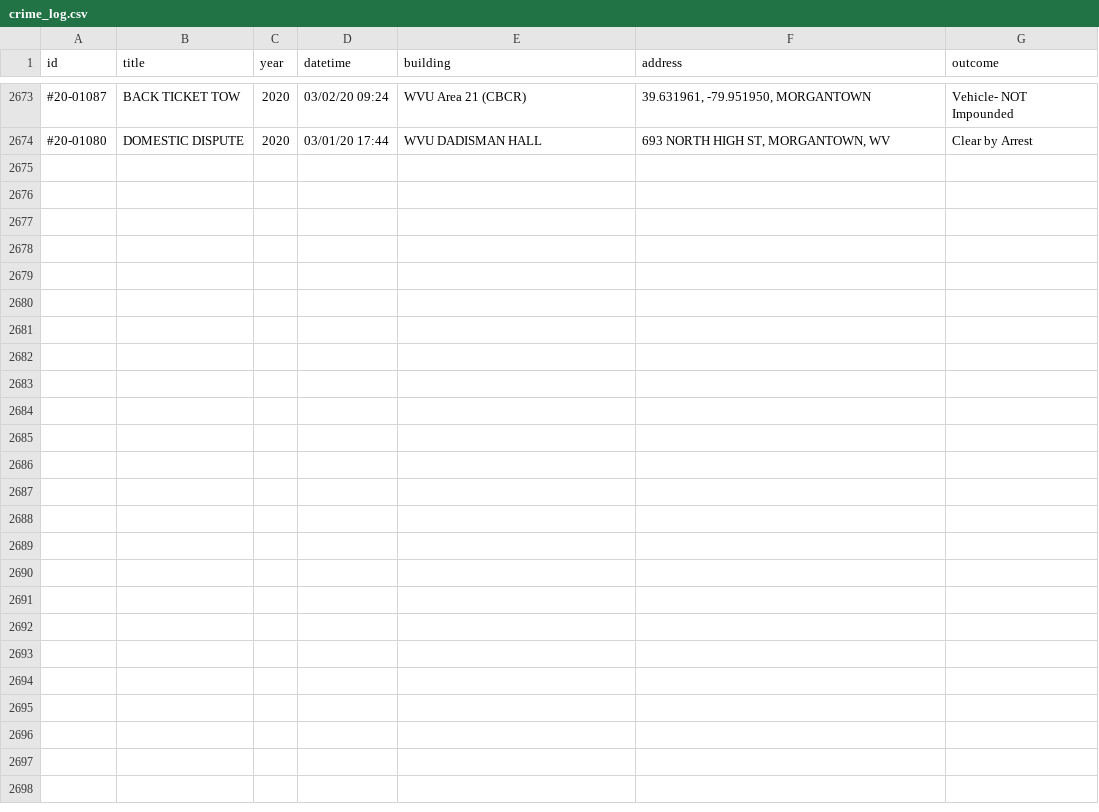
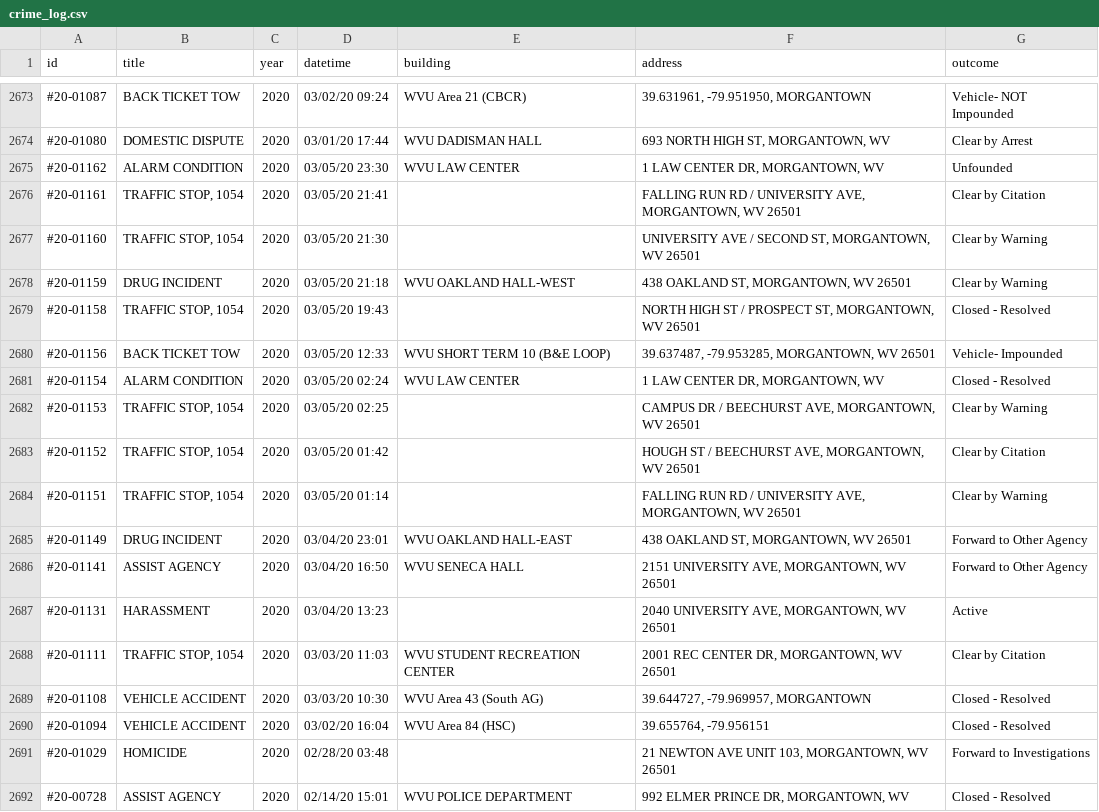
Before and after one commit to dwillis/wvu-projects, a CSV file: crime-log/crime_log.csv, drawn as a sheet; only a part is shown, gaps mark what is left out.

Commit message:
updated crimelog

```diff
--- a/crime-log/crime_log.csv
+++ b/crime-log/crime_log.csv
@@ -3570 +3570,27 @@ id,title,year,datetime,building,address,outcome
 #20-01080,DOMESTIC DISPUTE,2020,03/01/20 17:44,WVU DADISMAN HALL,"693 NORTH HIGH ST, MORGANTOWN, WV",Clear by Arrest
+#20-01162,ALARM CONDITION,2020,03/05/20 23:30,WVU LAW CENTER,"1 LAW CENTER DR, MORGANTOWN, WV",Unfounded
+#20-01161,"TRAFFIC STOP, 1054",2020,03/05/20 21:41,"
+","FALLING RUN RD / UNIVERSITY AVE, MORGANTOWN, WV 26501",Clear by Citation
+#20-01160,"TRAFFIC STOP, 1054",2020,03/05/20 21:30,"
+","UNIVERSITY AVE / SECOND ST, MORGANTOWN, WV 26501",Clear by Warning
+#20-01159,DRUG INCIDENT,2020,03/05/20 21:18,WVU OAKLAND HALL-WEST,"438 OAKLAND ST, MORGANTOWN, WV 26501",Clear by Warning
+#20-01158,"TRAFFIC STOP, 1054",2020,03/05/20 19:43,"
+","NORTH HIGH ST / PROSPECT ST, MORGANTOWN, WV 26501",Closed - Resolved
+#20-01156,BACK TICKET TOW,2020,03/05/20 12:33,WVU SHORT TERM 10 (B&E LOOP),"39.637487, -79.953285, MORGANTOWN, WV 26501",Vehicle- Impounded
+#20-01154,ALARM CONDITION,2020,03/05/20 02:24,WVU LAW CENTER,"1 LAW CENTER DR, MORGANTOWN, WV",Closed - Resolved
+#20-01153,"TRAFFIC STOP, 1054",2020,03/05/20 02:25,"
+","CAMPUS DR / BEECHURST AVE, MORGANTOWN, WV 26501",Clear by Warning
+#20-01152,"TRAFFIC STOP, 1054",2020,03/05/20 01:42,"
+","HOUGH ST / BEECHURST AVE, MORGANTOWN, WV 26501",Clear by Citation
+#20-01151,"TRAFFIC STOP, 1054",2020,03/05/20 01:14,"
+","FALLING RUN RD / UNIVERSITY AVE, MORGANTOWN, WV 26501",Clear by Warning
+#20-01149,DRUG INCIDENT,2020,03/04/20 23:01,WVU OAKLAND HALL-EAST,"438 OAKLAND ST, MORGANTOWN, WV 26501",Forward to Other Agency
+#20-01141,ASSIST AGENCY,2020,03/04/20 16:50,WVU SENECA HALL,"2151 UNIVERSITY AVE, MORGANTOWN, WV 26501",Forward to Other Agency
+#20-01131,HARASSMENT,2020,03/04/20 13:23,"
+","2040 UNIVERSITY AVE, MORGANTOWN, WV 26501",Active
+#20-01111,"TRAFFIC STOP, 1054",2020,03/03/20 11:03,WVU STUDENT RECREATION CENTER,"2001 REC CENTER DR, MORGANTOWN, WV 26501",Clear by Citation
+#20-01108,VEHICLE ACCIDENT,2020,03/03/20 10:30,WVU Area 43 (South AG),"39.644727, -79.969957, MORGANTOWN",Closed - Resolved
+#20-01094,VEHICLE ACCIDENT,2020,03/02/20 16:04,WVU Area 84 (HSC) ,"39.655764, -79.956151",Closed - Resolved
+#20-01029,HOMICIDE,2020,02/28/20 03:48,"
+","21 NEWTON AVE UNIT 103, MORGANTOWN, WV 26501",Forward to Investigations
+#20-00728,ASSIST AGENCY,2020,02/14/20 15:01,WVU POLICE DEPARTMENT,"992 ELMER PRINCE DR, MORGANTOWN, WV",Closed - Resolved
```
